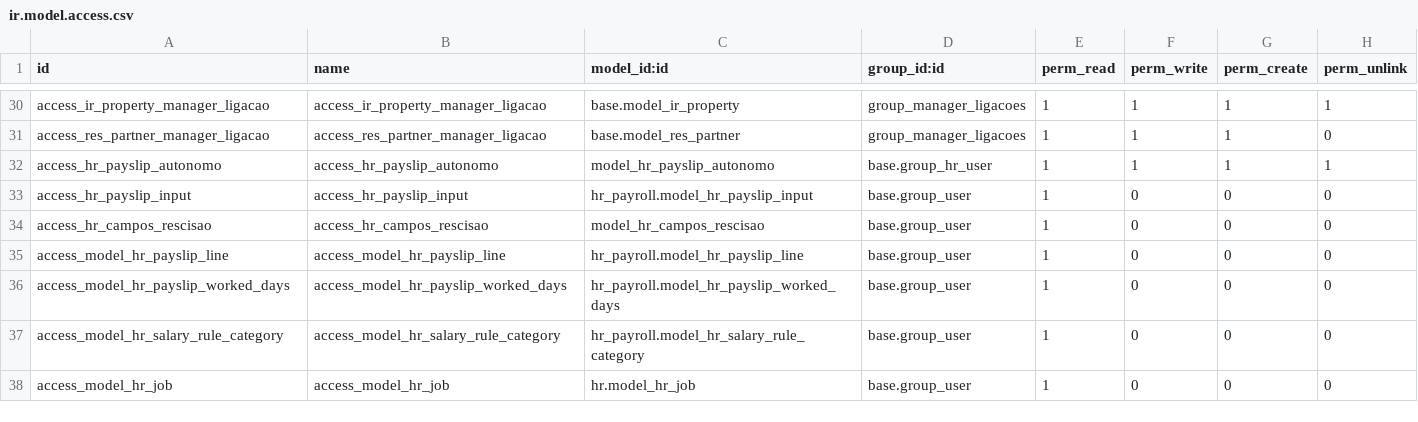
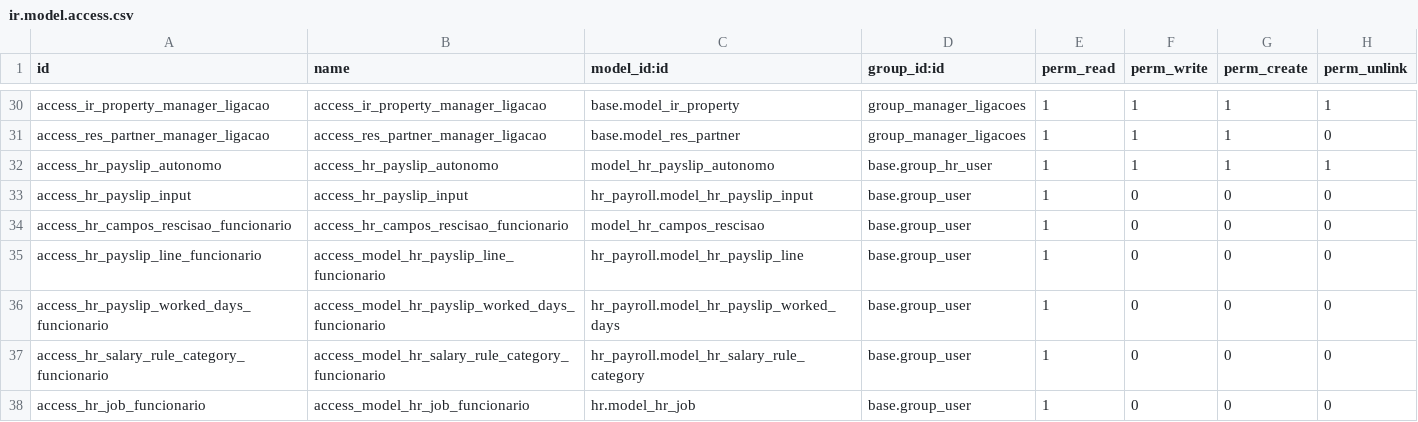
Before and after one commit to odoo-brazil/odoo-brazil-hr, a CSV file: l10n_br_hr_payroll/security/ir.model.access.csv, drawn as a sheet; only a part is shown, gaps mark what is left out.

Commit message:
[FIX] Id e Name das permissões de funcionário

```diff
--- a/l10n_br_hr_payroll/security/ir.model.access.csv
+++ b/l10n_br_hr_payroll/security/ir.model.access.csv
@@ -33,6 +33,6 @@
 "access_hr_payslip_input","access_hr_payslip_input","hr_payroll.model_hr_payslip_input","base.group_user",1,0,0,0
-"access_hr_campos_rescisao","access_hr_campos_rescisao","model_hr_campos_rescisao","base.group_user",1,0,0,0
-"access_model_hr_payslip_line","access_model_hr_payslip_line","hr_payroll.model_hr_payslip_line","base.group_user",1,0,0,0
-"access_model_hr_payslip_worked_days","access_model_hr_payslip_worked_days","hr_payroll.model_hr_payslip_worked_days","base.group_user",1,0,0,0
-"access_model_hr_salary_rule_category","access_model_hr_salary_rule_category","hr_payroll.model_hr_salary_rule_category","base.group_user",1,0,0,0
-"access_model_hr_job","access_model_hr_job","hr.model_hr_job","base.group_user",1,0,0,0
+"access_hr_campos_rescisao_funcionario","access_hr_campos_rescisao_funcionario","model_hr_campos_rescisao","base.group_user",1,0,0,0
+"access_hr_payslip_line_funcionario","access_model_hr_payslip_line_funcionario","hr_payroll.model_hr_payslip_line","base.group_user",1,0,0,0
+"access_hr_payslip_worked_days_funcionario","access_model_hr_payslip_worked_days_funcionario","hr_payroll.model_hr_payslip_worked_days","base.group_user",1,0,0,0
+"access_hr_salary_rule_category_funcionario","access_model_hr_salary_rule_category_funcionario","hr_payroll.model_hr_salary_rule_category","base.group_user",1,0,0,0
+"access_hr_job_funcionario","access_model_hr_job_funcionario","hr.model_hr_job","base.group_user",1,0,0,0
```
